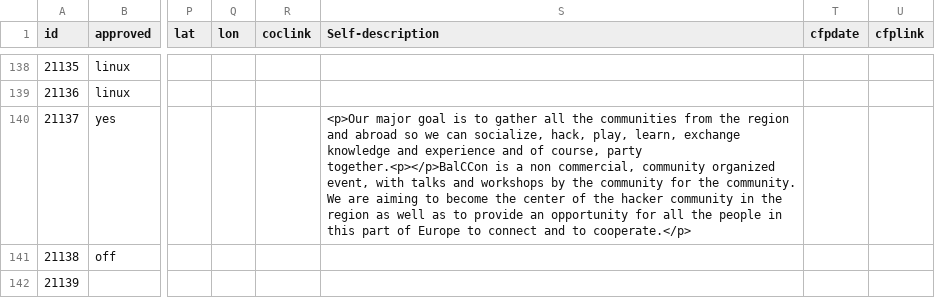
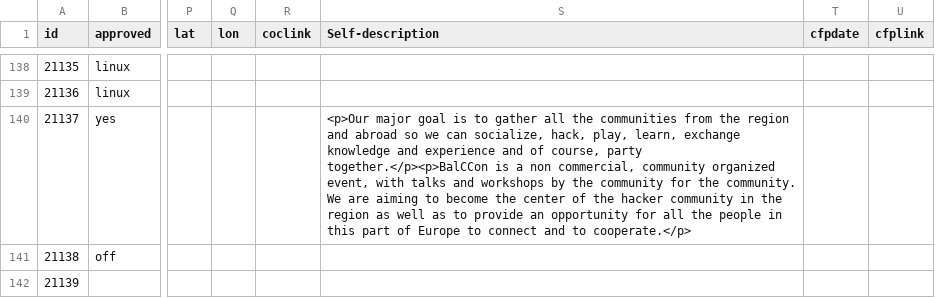
Before and after one commit to foss-events/website, a CSV file: data/2021_events_db.csv, drawn as a sheet; only a part is shown, gaps mark what is left out; the diff covers the shown part only; the diff names each change by its address in the sheet, - before the commit and + after, or states it on an @@ line.

Commit message:
correcting tags

```diff
--- a/data/2021_events_db.csv
+++ b/data/2021_events_db.csv
-S140 (Self-description): …course, party together.<p></p>BalCCon is a…
+S140 (Self-description): …course, party together.</p><p>BalCCon is a…
```
Also changed, not shown: 1 edited cell elsewhere in this file.
